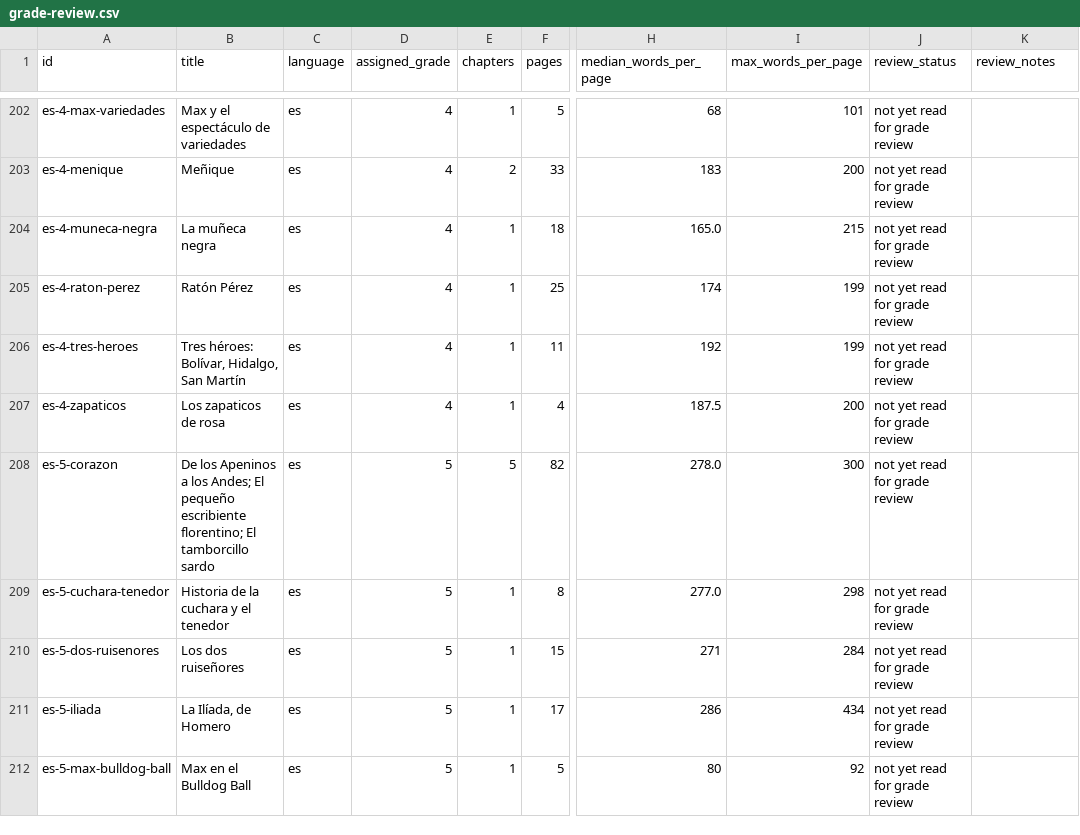
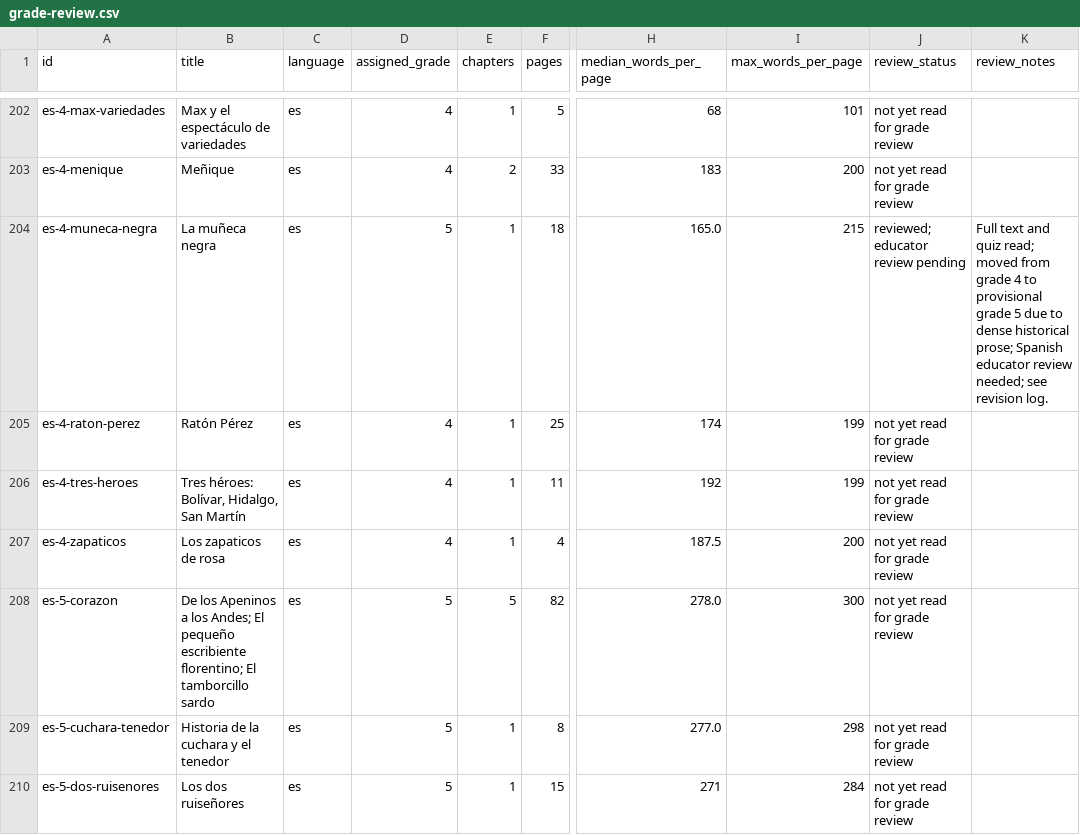
Before and after one commit to mrbtobin/sawyertobin.github.io, a CSV file: shellfie/standards/grade-review.csv, drawn as a sheet; only a part is shown, gaps mark what is left out; the shorter side is filled out with more unchanged rows; the diff covers the shown part only; the diff names each change by its address in the sheet, - before the commit and + after, or states it on an @@ line.

Commit message:
Review Spanish stories and adjust grade placement

```diff
--- a/shellfie/standards/grade-review.csv
+++ b/shellfie/standards/grade-review.csv
-D204 (assigned_grade): 4
+D204 (assigned_grade): 5
-J204 (review_status): not yet read for grade review
+J204 (review_status): reviewed; educator review pending
-K204 (review_notes): (empty)
+K204 (review_notes): Full text and quiz read; moved from grade 4 to provisional grade 5 due to dense historical prose; Spanish educator review needed; see revision log.
```
Also changed, not shown: 21 edited cells elsewhere in this file, shellfie/standards/book-inventory.csv, 10 other files.
